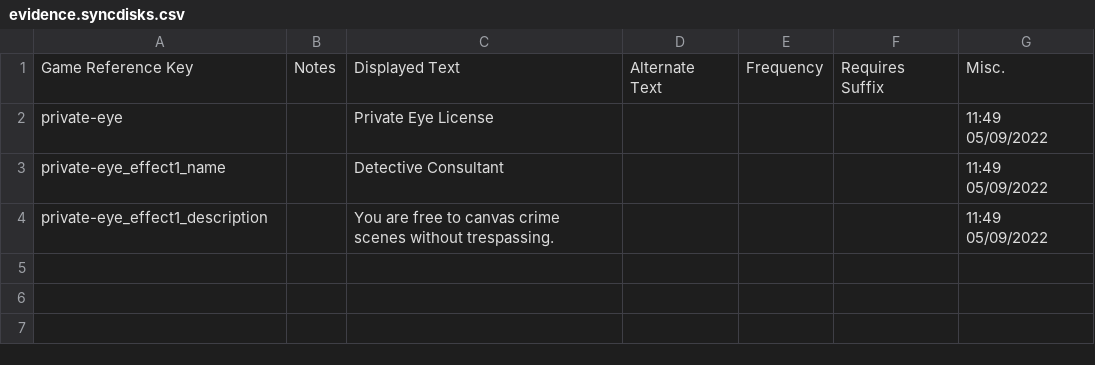
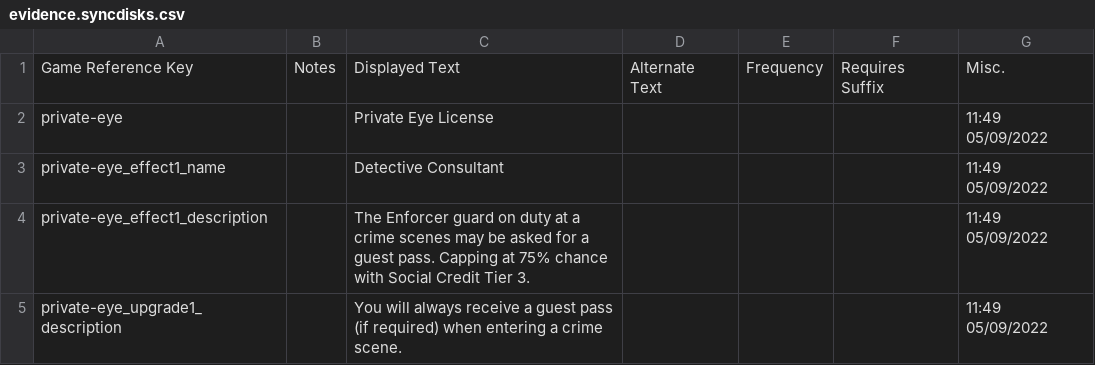
Before and after one commit to wund3rcr4zy/by-the-book, a CSV file: AdditionalContent/NewSyncDiskDDS/DDSContent/Strings/English/evidence.syncdisks.csv, drawn as a sheet.

Commit message:
Progress Commit: GuardGuestPass & CrimeSceneGuestPass are feature complete. There seem to be stability & crash issues for currently unknown reasons. Also, sometimes Dialog/SyncDisk text fails to render.

```diff
--- a/AdditionalContent/NewSyncDiskDDS/DDSContent/Strings/English/evidence.syncdisks.csv
+++ b/AdditionalContent/NewSyncDiskDDS/DDSContent/Strings/English/evidence.syncdisks.csv
@@ -3,2 +3,3 @@ private-eye,,Private Eye License,,,,11:49 05/09/2022
 private-eye_effect1_name,,Detective Consultant,,,,11:49 05/09/2022
-private-eye_effect1_description,,You are free to canvas crime scenes without trespassing.,,,,11:49 05/09/2022
+private-eye_effect1_description,,The Enforcer guard on duty at a crime scenes may be asked for a guest pass. Capping at 75% chance with Social Credit Tier 3.,,,,11:49 05/09/2022
+private-eye_upgrade1_description,,You will always receive a guest pass (if required) when entering a crime scene.,,,,11:49 05/09/2022
```
Also changed, not shown: 9 other files.
